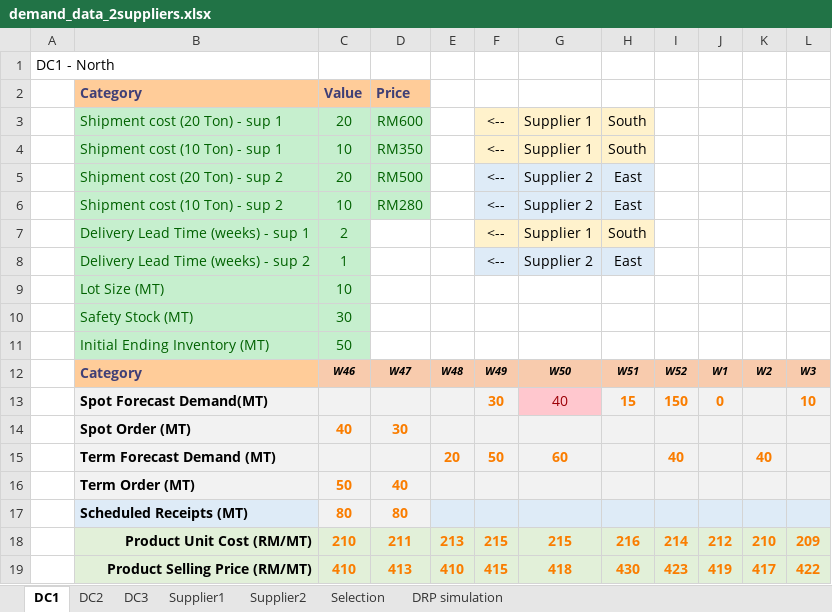
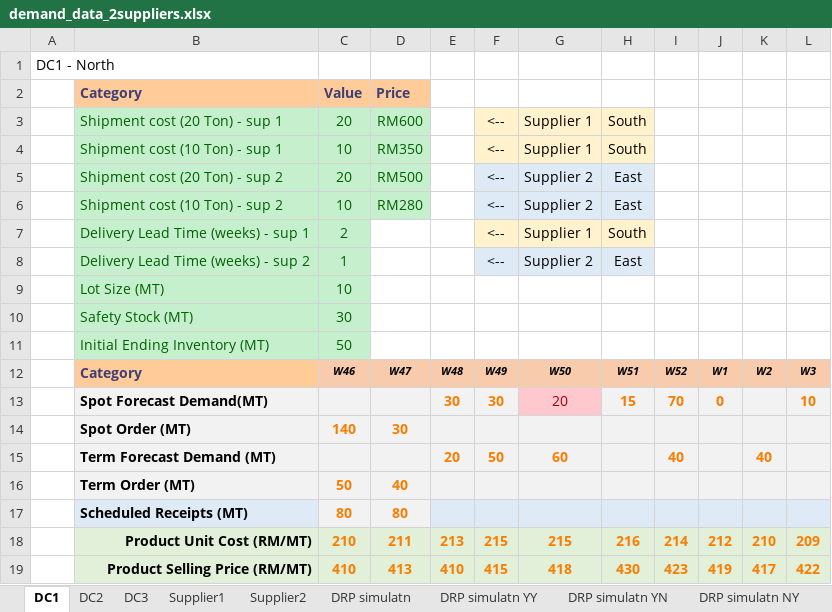
Before and after one commit to acceval/smarttradzt-python-services, an Excel workbook: DRP/demand_data_2suppliers.xlsx, sheet DC1, drawn as a sheet; values as stored, in another font and other column widths than the file's, no borders; the diff names each change by its address in the sheet, - before the commit and + after, or states it on an @@ line.

```diff
--- a/DRP/demand_data_2suppliers.xlsx (sheet DC1)
+++ b/DRP/demand_data_2suppliers.xlsx (sheet DC1)
-sheet tab: DRP simulation
+sheet tab: DRP simulatn YY
+sheet tab: DRP simulatn
+sheet tab: DRP simulatn YN
+sheet tab: DRP simulatn NY
-E13: (empty)
+E13: 30
-G13: 40
+G13: 20
-I13: 150
+I13: 70
-C14: 40
+C14: 140
```
Also changed, not shown: sheet DRP simulatn YY, sheet DC3, sheet DC2, sheet Supplier1, other sheet tabs, formulas that keep their value, charts or pictures, 2 other files.
